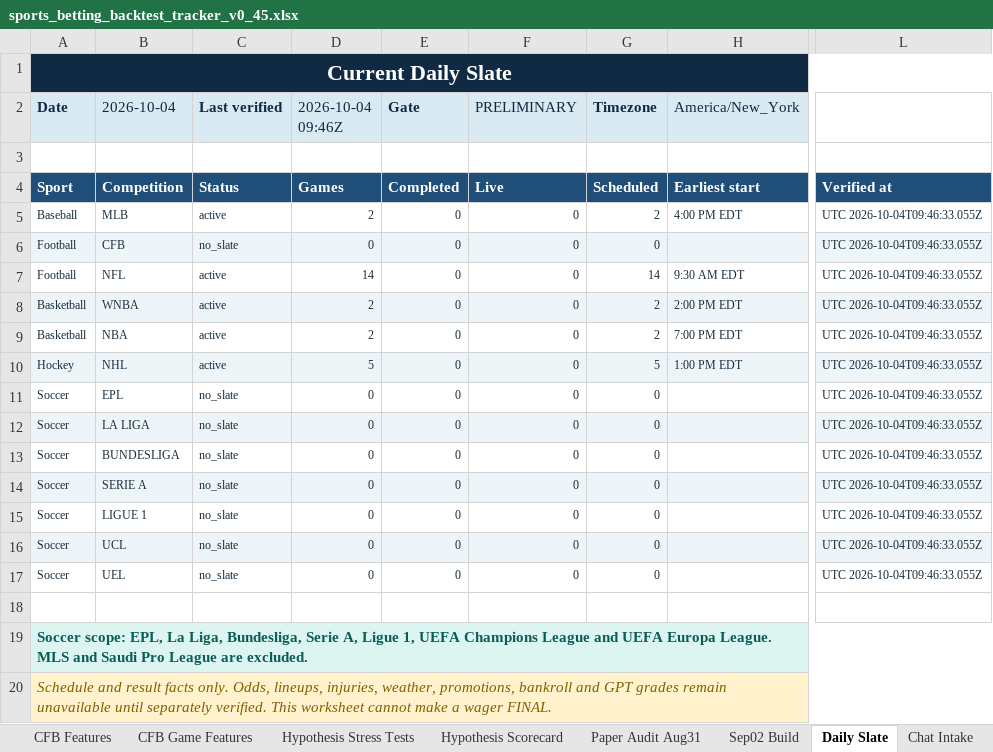
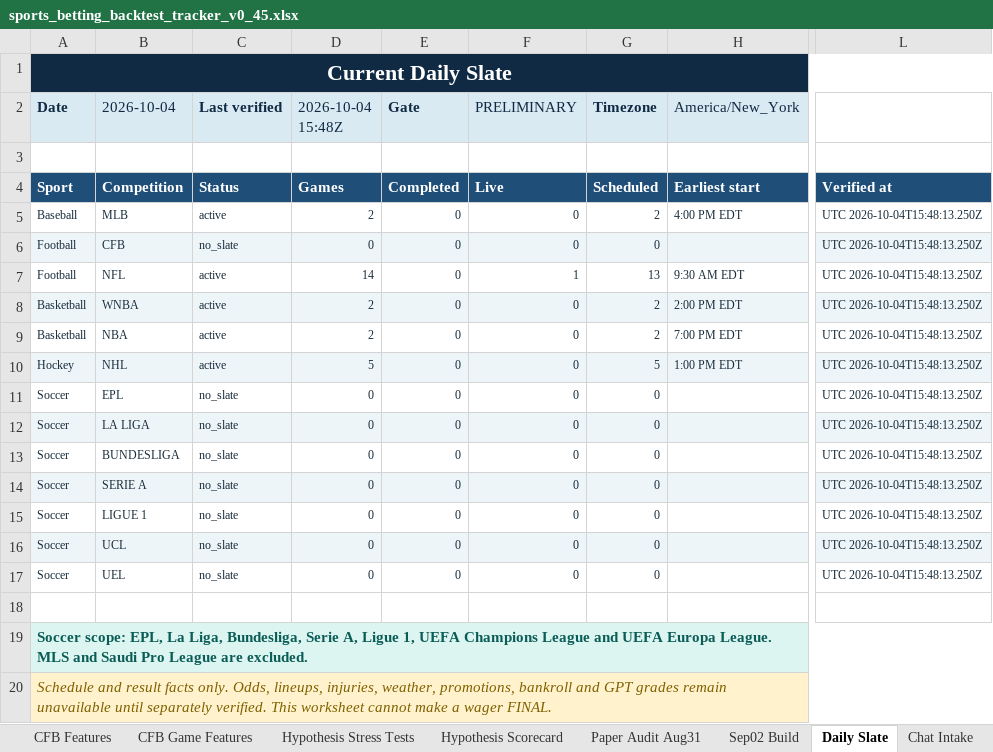
Before and after one commit to KevinKato27/SportsBetting, an Excel workbook: data/imports/sports_betting_backtest_tracker_v0_45.xlsx, sheet Daily Slate, drawn as a sheet; only a part is shown, gaps mark what is left out; values as stored, in another font and other column widths than the file's, no borders; the diff names each change by its address in the sheet, - before the commit and + after, or states it on an @@ line.

```diff
--- a/data/imports/sports_betting_backtest_tracker_v0_45.xlsx (sheet Daily Slate)
+++ b/data/imports/sports_betting_backtest_tracker_v0_45.xlsx (sheet Daily Slate)
-D2: 2026-10-04 09:46Z
+D2: 2026-10-04 15:48Z
-L5:L17: UTC 2026-10-04T09:46:33.055Z
+L5:L17: UTC 2026-10-04T15:48:13.250Z
-F7 (PRELIMINARY): 0
+F7 (PRELIMINARY): 1
-G7 (Timezone): 14
+G7 (Timezone): 13
```
Also changed, not shown: 2 other files.
